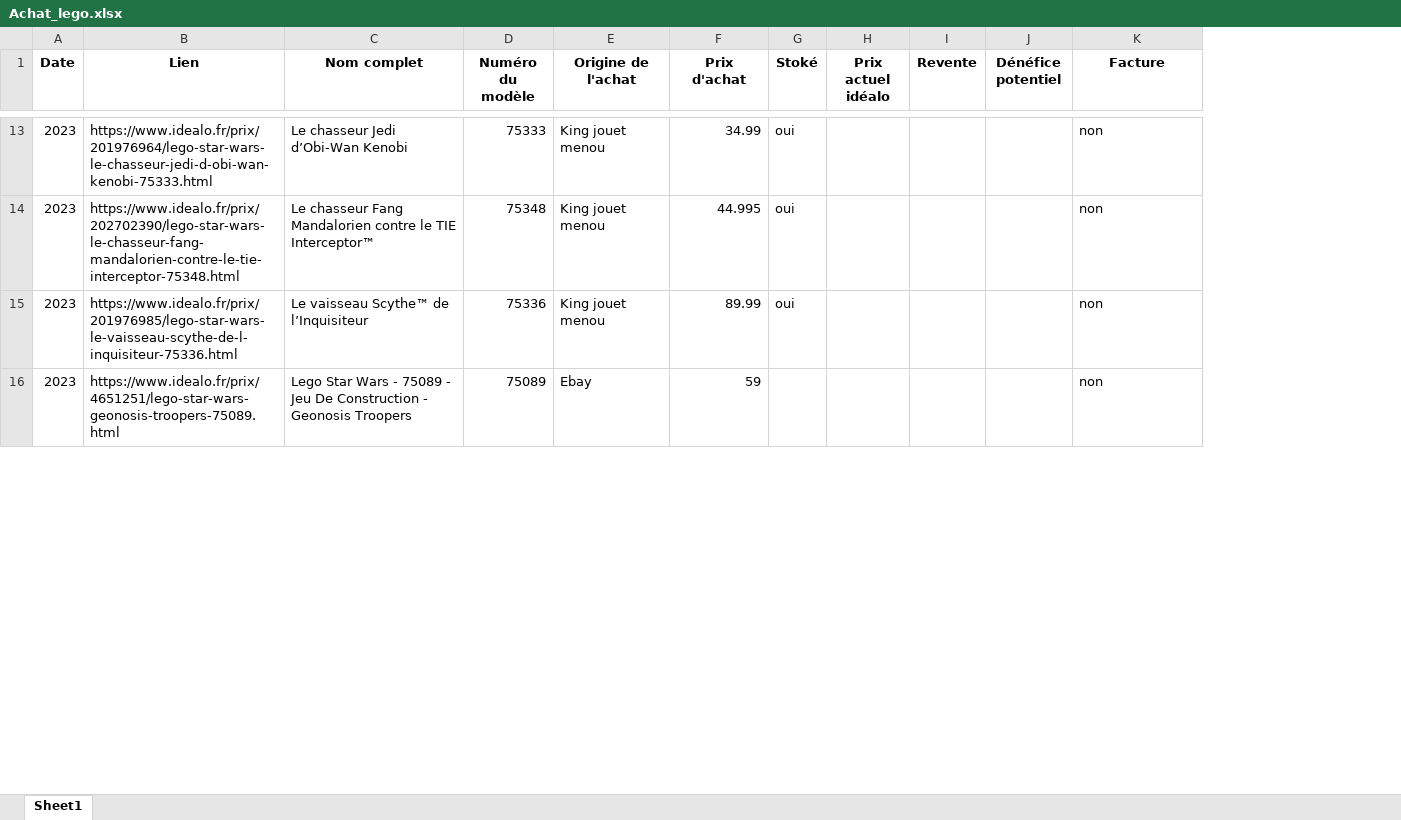
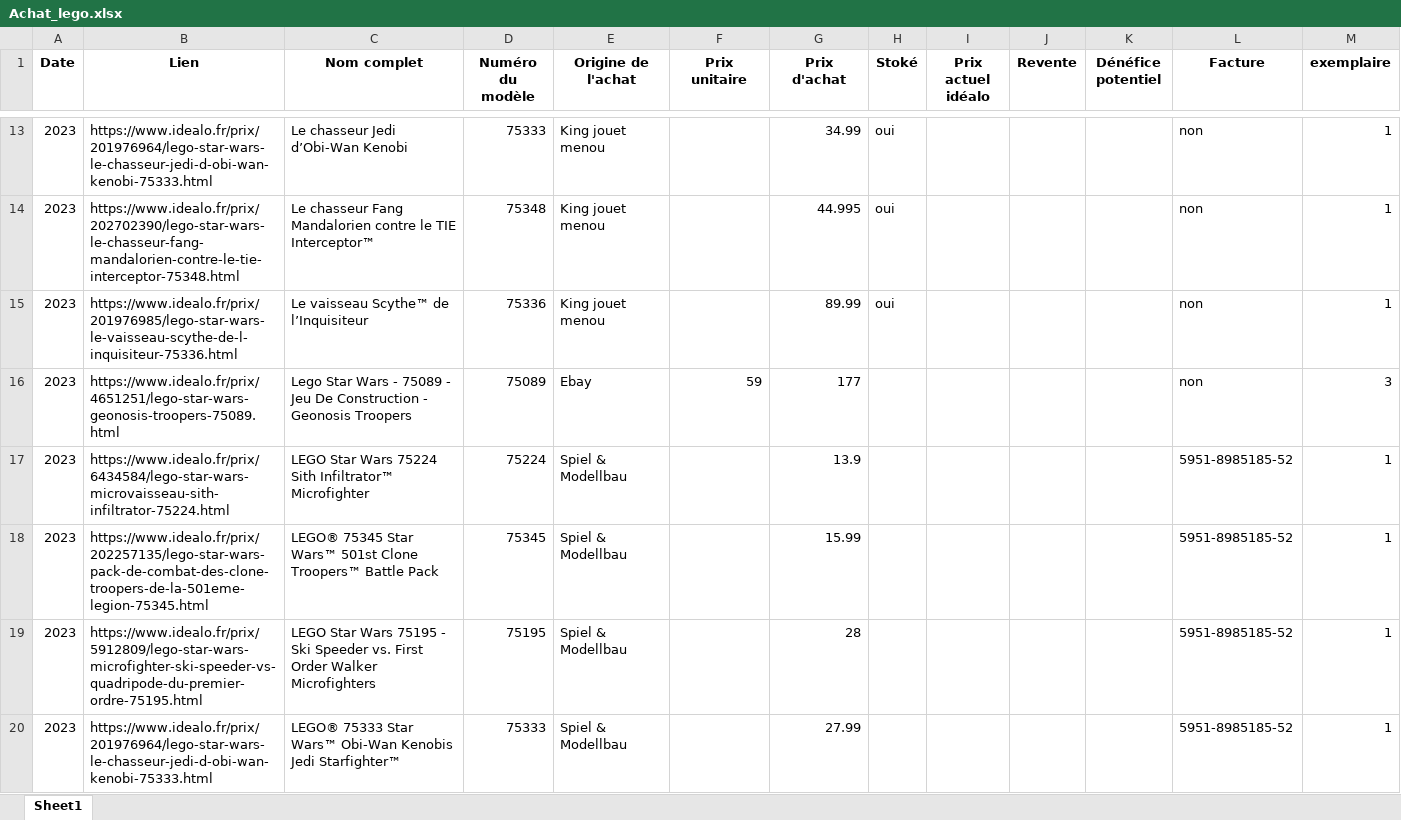
Before and after one commit to pepequentin/ExcelBenef_lego, an Excel workbook: Achat_lego.xlsx, sheet Sheet1, drawn as a sheet; only a part is shown, gaps mark what is left out; values as stored, in another font and other column widths than the file's, no borders; addresses are those after the commit; the diff covers the shown part only; the diff names each change by its address in the sheet, - before the commit and + after, or states it on an @@ line.

Commit message:
idealo change html code

```diff
--- a/Achat_lego.xlsx (sheet Sheet1)
+++ b/Achat_lego.xlsx (sheet Sheet1)
+column F (Prix unitaire), row 16: 59
+column M (exemplaire), rows 13-16: 1 | 1 | 1 | 3
-G16 (Prix d'achat): 59
+G16 (Prix d'achat): 177
+row 17: 2023 | https://www.idealo.fr/prix/6434584/lego-star-wars-microvaisseau-sith-infiltrator-75224.html | LEGO Star Wars 75224 Sith Infiltrator™ Microfighter | 75224 | Spiel & Modellbau |  | 13.9 |  |  |  |  | 5951-8985185-52 | 1
+row 18: 2023 | https://www.idealo.fr/prix/202257135/lego-star-wars-pack-de-combat-des-clone-troopers-de-la-501eme-legion-75345.html | LEGO® 75345 Star Wars™ 501st Clone Troopers™ Battle Pack | 75345 | Spiel & Modellbau |  | 15.99 |  |  |  |  | 5951-8985185-52 | 1
+row 19: 2023 | https://www.idealo.fr/prix/5912809/lego-star-wars-microfighter-ski-speeder-vs-quadripode-du-premier-ordre-75195.html | LEGO Star Wars 75195 - Ski Speeder vs. First Order Walker Microfighters | 75195 | Spiel & Modellbau |  | 28 |  |  |  |  | 5951-8985185-52 | 1
+row 20: 2023 | https://www.idealo.fr/prix/201976964/lego-star-wars-le-chasseur-jedi-d-obi-wan-kenobi-75333.html | LEGO® 75333 Star Wars™ Obi-Wan Kenobis Jedi Starfighter™ | 75333 | Spiel & Modellbau |  | 27.99 |  |  |  |  | 5951-8985185-52 | 1
```
Also changed, not shown: 2 added rows and 13 edited cells elsewhere in this sheet, 2 other files.
